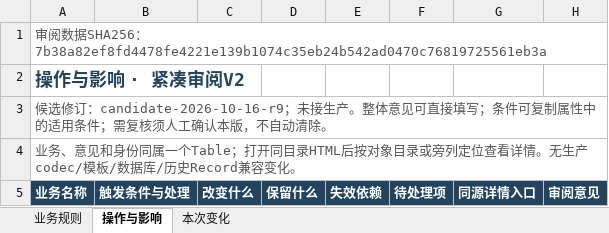
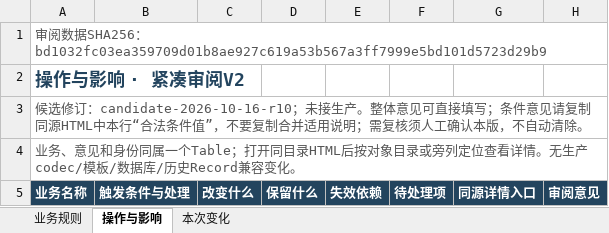
Before and after one commit to adgo07/GHGTOOL, an Excel workbook: docs/architecture/business-rules/evidence/业务规则审阅表.xlsx, sheet 操作与影响, drawn as a sheet; only a part is shown; values as stored, in another font and other column widths than the file's, no borders; table styles not drawn; the diff covers the shown part only; the diff names each change by its address in the sheet, - before the commit and + after, or states it on an @@ line.

```diff
--- a/docs/architecture/business-rules/evidence/业务规则审阅表.xlsx (sheet 操作与影响)
+++ b/docs/architecture/business-rules/evidence/业务规则审阅表.xlsx (sheet 操作与影响)
-A1 (业务名称): …SHA256：7b38a82ef8fd4478fe4221e139b1074c35eb24b542ad0470c76819725561eb3a
+A1 (业务名称): …SHA256：bd1032fc03ea359709d01b8ae927c619a53b567a3ff7999e5bd101d5723d29b9
-A3 (业务名称): …选修订：candidate-2026-10-16-r9；未接生产。整体意见可直接填写；条件可复制属性中的适用条件；需复核…
+A3 (业务名称): …选修订：candidate-2026-10-16-r10；未接生产。整体意见可直接填写；条件意见请复制同源HTML中本行“合法条件值”，不要复制合并适用说明；需复核…
```
Also changed, not shown: 2 added rows and 101 edited cells elsewhere in this sheet, sheet 业务规则, sheet 本次变化, 13 other files.
